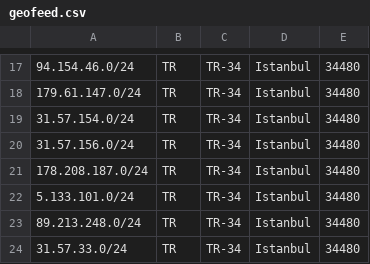
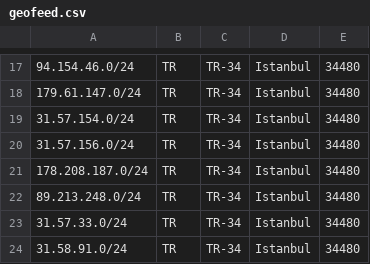
Before and after one commit to Keyubu/geofeed, a CSV file: geofeed.csv, drawn as a sheet; only a part is shown, gaps mark what is left out.

Commit message:
Update geofeed.csv

```diff
--- a/geofeed.csv
+++ b/geofeed.csv
@@ -21,4 +21,4 @@
 178.208.187.0/24,TR,TR-34,Istanbul,34480
-5.133.101.0/24,TR,TR-34,Istanbul,34480
 89.213.248.0/24,TR,TR-34,Istanbul,34480
 31.57.33.0/24,TR,TR-34,Istanbul,34480
+31.58.91.0/24,TR,TR-34,Istanbul,34480
```
